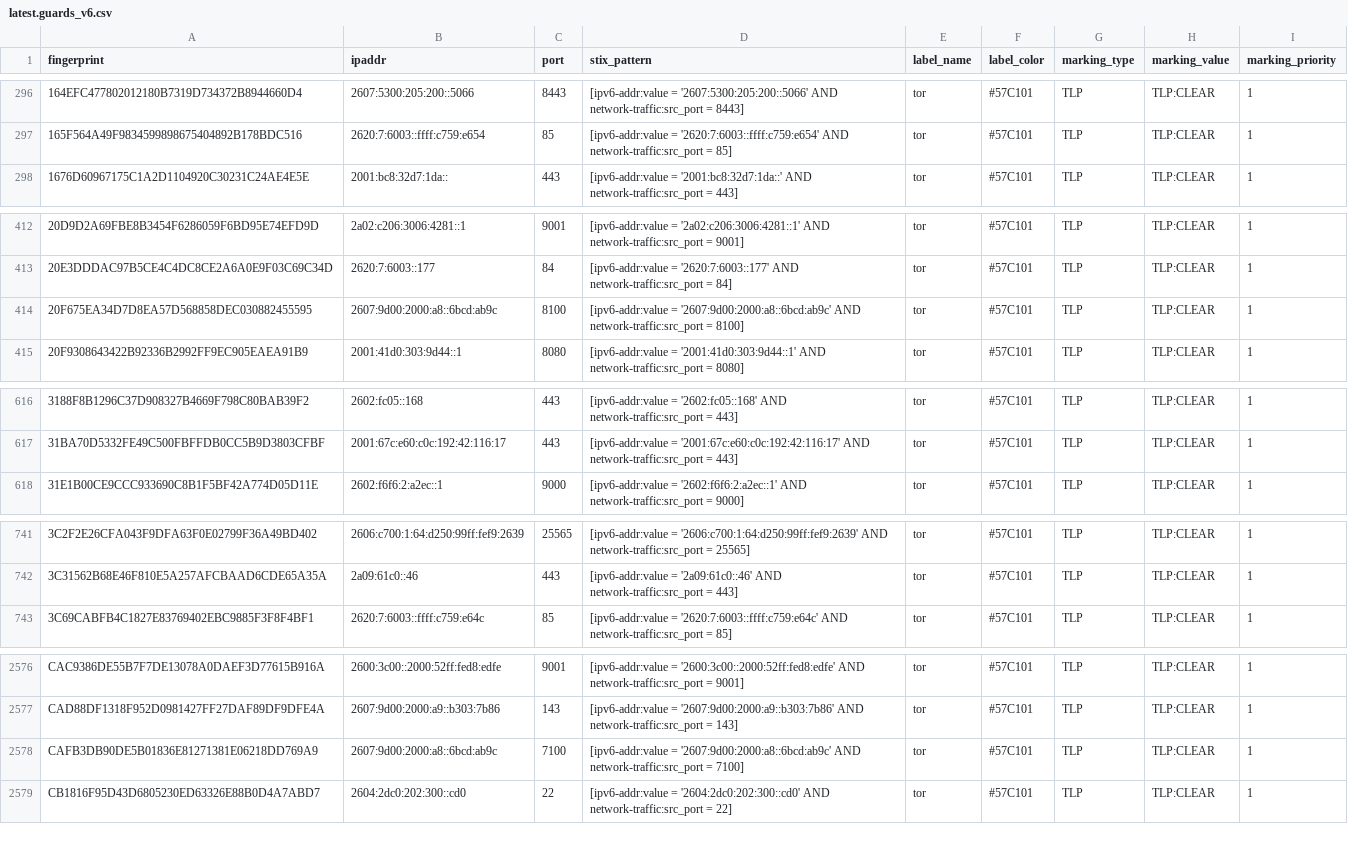
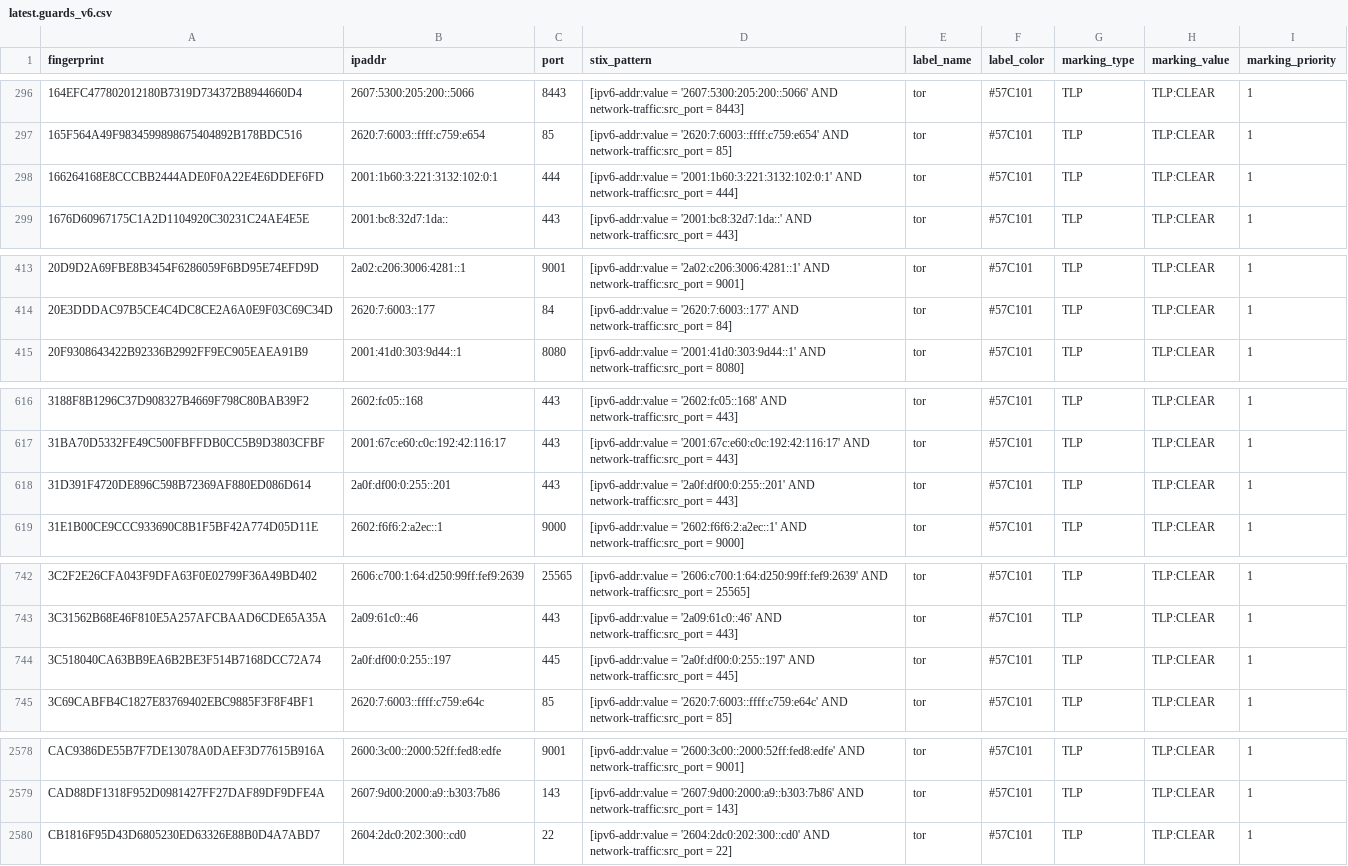
Before and after one commit to DreadFog/tor_csv_feed_opencti, a CSV file: latest.guards_v6.csv, drawn as a sheet; only a part is shown, gaps mark what is left out; removed rows and columns are numbered as before the commit, all else as after; the diff covers the shown part only; the diff names each change by its address in the sheet, - before the commit and + after, or states it on an @@ line.

```diff
--- a/latest.guards_v6.csv
+++ b/latest.guards_v6.csv
+row 298: 166264168E8CCCBB2444ADE0F0A22E4E6DDEF6FD | 2001:1b60:3:221:3132:102:0:1 | 444 | [ipv6-addr:value = '2001:1b60:3:221:3132:102:0:1' AND network-traffic:src_port = 444] | tor | #57C101 | TLP | TLP:CLEAR | 1
-row 414: 20F675EA34D7D8EA57D568858DEC030882455595 | 2607:9d00:2000:a8::6bcd:ab9c | 8100 | [ipv6-addr:value = '2607:9d00:2000:a8::6bcd:ab9c' AND network-traffic:src_port = 8100] | tor | #57C101 | TLP | TLP:CLEAR | 1
+row 618: 31D391F4720DE896C598B72369AF880ED086D614 | 2a0f:df00:0:255::201 | 443 | [ipv6-addr:value = '2a0f:df00:0:255::201' AND network-traffic:src_port = 443] | tor | #57C101 | TLP | TLP:CLEAR | 1
+row 744: 3C518040CA63BB9EA6B2BE3F514B7168DCC72A74 | 2a0f:df00:0:255::197 | 445 | [ipv6-addr:value = '2a0f:df00:0:255::197' AND network-traffic:src_port = 445] | tor | #57C101 | TLP | TLP:CLEAR | 1
-row 2578: CAFB3DB90DE5B01836E81271381E06218DD769A9 | 2607:9d00:2000:a8::6bcd:ab9c | 7100 | [ipv6-addr:value = '2607:9d00:2000:a8::6bcd:ab9c' AND network-traffic:src_port = 7100] | tor | #57C101 | TLP | TLP:CLEAR | 1
```
Also changed, not shown: 1 added row elsewhere in this file, latest.all_v6.csv, latest.exits_v4.csv, 3 other files.
